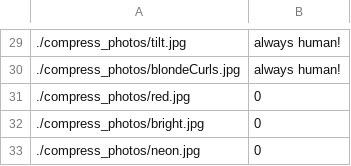
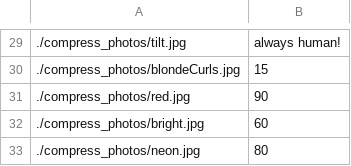
Before and after one commit to lillee205/humanCompression, a CSV file: sampling.csv, drawn as a sheet; only a part is shown, gaps mark what is left out; the diff covers the shown part only; the diff names each change by its address in the sheet, - before the commit and + after, or states it on an @@ line.

```diff
--- a/sampling.csv
+++ b/sampling.csv
-B30: always human!
+B30: 15
-B31: 0
+B31: 90
-B32: 0
+B32: 60
-B33: 0
+B33: 80
```
Also changed, not shown: 19 edited cells elsewhere in this file.
